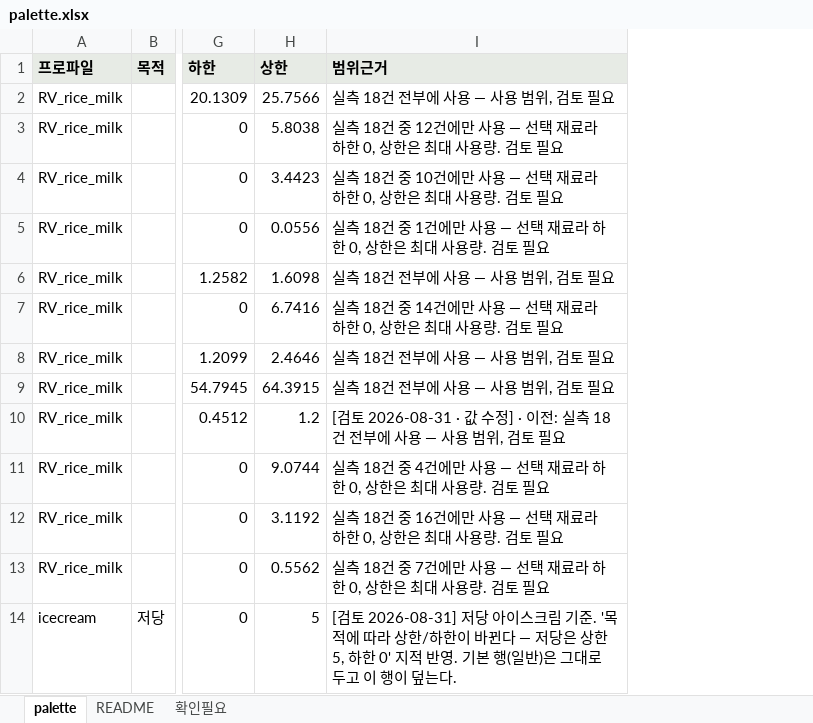
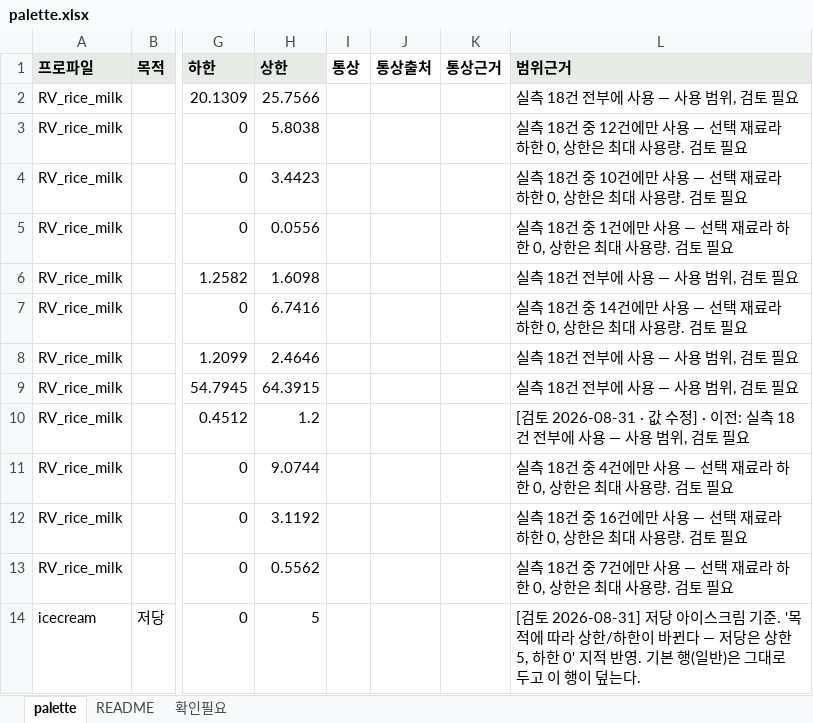
Before and after one commit to kimsy9310/Remi1.0, an Excel workbook: data/palette.xlsx, sheet palette, drawn as a sheet; only a part is shown, gaps mark what is left out; values as stored, in another font and other column widths than the file's, no borders; the diff names each change by its address in the sheet, - before the commit and + after, or states it on an @@ line.

```diff
--- a/data/palette.xlsx (sheet palette)
+++ b/data/palette.xlsx (sheet palette)
+column I (통상), empty
+column J (통상출처), empty
+column K (통상근거), empty
```
Also changed, not shown: 8 other files.
